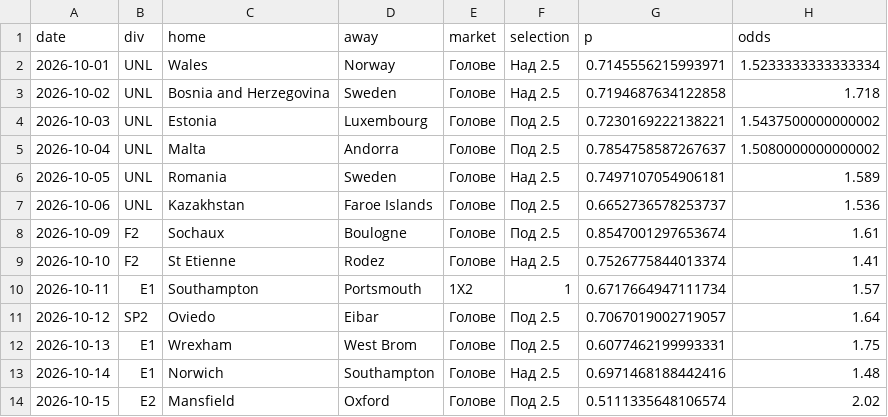
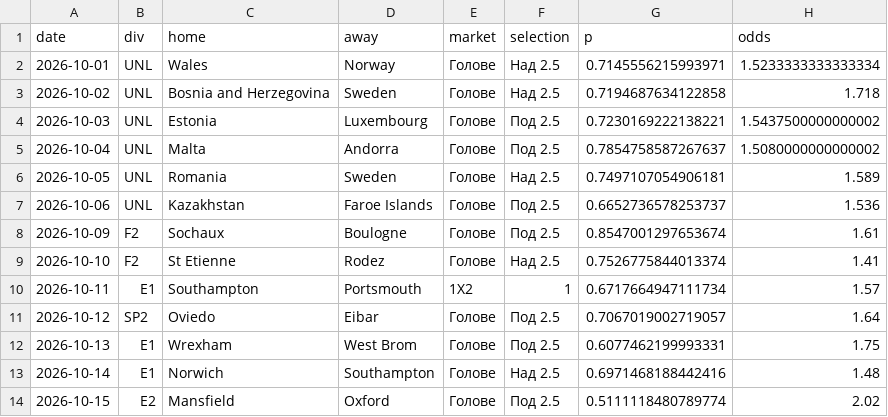
Before and after one commit to mnikolov9/football-prediction, a CSV file: data/log/daily_bets.csv, drawn as a sheet.

```diff
--- a/data/log/daily_bets.csv
+++ b/data/log/daily_bets.csv
@@ -13,2 +13,2 @@ date,div,home,away,market,selection,p,odds
 2026-10-14,E1,Norwich,Southampton,Голове,Над 2.5,0.6971468188442416,1.48
-2026-10-15,E2,Mansfield,Oxford,Голове,Под 2.5,0.5111335648106574,2.02
+2026-10-15,E2,Mansfield,Oxford,Голове,Под 2.5,0.5111118480789774,2.02
```
Also changed, not shown: data/log/motd.csv, data/log/predictions.csv, 8 other files.
